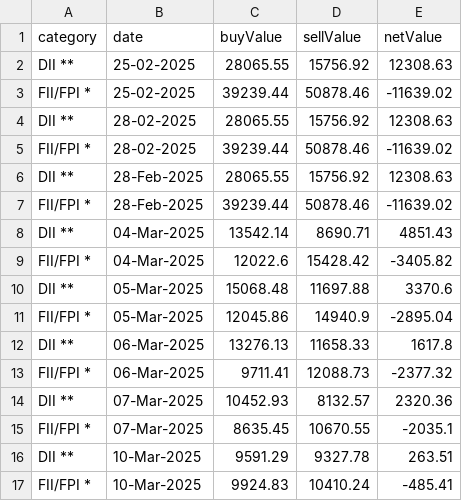
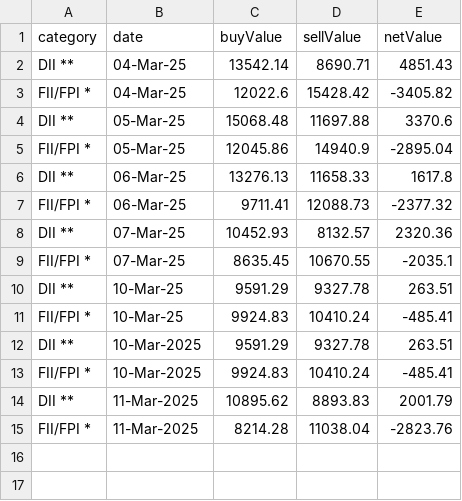
Before and after one commit to senthilkumarimuth/metrices, a CSV file: data/fii_dii_buy_sell_data.csv, drawn as a sheet.

```diff
--- a/data/fii_dii_buy_sell_data.csv
+++ b/data/fii_dii_buy_sell_data.csv
@@ -1,17 +1,15 @@
 category,date,buyValue,sellValue,netValue
-DII **,25-02-2025,28065.55,15756.92,12308.63
-FII/FPI *,25-02-2025,39239.44,50878.46,-11639.02
-DII **,28-02-2025,28065.55,15756.92,12308.63
-FII/FPI *,28-02-2025,39239.44,50878.46,-11639.02
-DII **,28-Feb-2025,28065.55,15756.92,12308.63
-FII/FPI *,28-Feb-2025,39239.44,50878.46,-11639.02
-DII **,04-Mar-2025,13542.14,8690.71,4851.43
-FII/FPI *,04-Mar-2025,12022.6,15428.42,-3405.82
-DII **,05-Mar-2025,15068.48,11697.88,3370.6
-FII/FPI *,05-Mar-2025,12045.86,14940.9,-2895.04
-DII **,06-Mar-2025,13276.13,11658.33,1617.8
-FII/FPI *,06-Mar-2025,9711.41,12088.73,-2377.32
-DII **,07-Mar-2025,10452.93,8132.57,2320.36
-FII/FPI *,07-Mar-2025,8635.45,10670.55,-2035.1
+DII **,04-Mar-25,13542.14,8690.71,4851.43
+FII/FPI *,04-Mar-25,12022.6,15428.42,-3405.82
+DII **,05-Mar-25,15068.48,11697.88,3370.6
+FII/FPI *,05-Mar-25,12045.86,14940.9,-2895.04
+DII **,06-Mar-25,13276.13,11658.33,1617.8
+FII/FPI *,06-Mar-25,9711.41,12088.73,-2377.32
+DII **,07-Mar-25,10452.93,8132.57,2320.36
+FII/FPI *,07-Mar-25,8635.45,10670.55,-2035.1
+DII **,10-Mar-25,9591.29,9327.78,263.51
+FII/FPI *,10-Mar-25,9924.83,10410.24,-485.41
 DII **,10-Mar-2025,9591.29,9327.78,263.51
 FII/FPI *,10-Mar-2025,9924.83,10410.24,-485.41
+DII **,11-Mar-2025,10895.62,8893.83,2001.79
+FII/FPI *,11-Mar-2025,8214.28,11038.04,-2823.76
```
Also changed, not shown: 9 other files.
